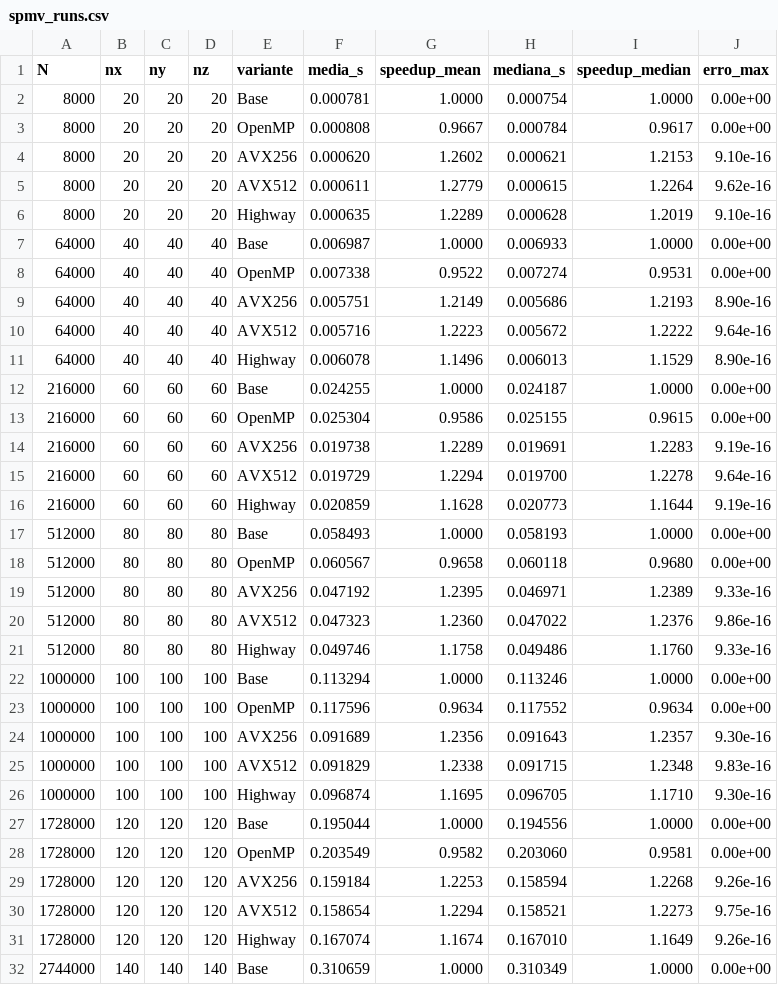
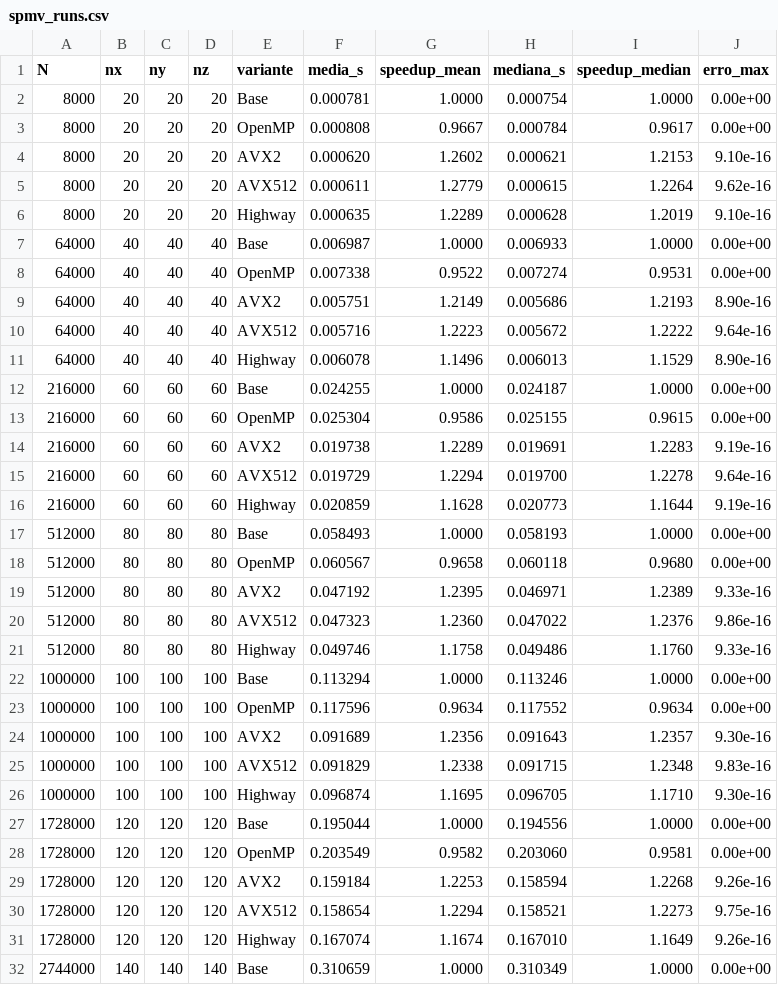
Before and after one commit to gddeazevedo/kernels_vectorization, a CSV file: experiments/spmv/gcc/spmv_runs.csv, drawn as a sheet; only a part is shown; the diff covers the shown part only.

Commit message:
Refactor AVX256 references to AVX2 across multiple files
- Updated benchmark CSV files for ILU0 and SpMV experiments to replace AVX256 with AVX2.
- Modified benchmark header files to reflect the change from AVX256 to AVX2 in the corresponding decomposition functions.
- Refactored block operations implementation to replace AVX256 functions with AVX2 equivalents.
- Adjusted plotting styles to use AVX2 color coding instead of AVX256.

```diff
--- a/experiments/spmv/gcc/spmv_runs.csv
+++ b/experiments/spmv/gcc/spmv_runs.csv
@@ -3,3 +3,3 @@ N,nx,ny,nz,variante,media_s,speedup_mean,mediana_s,speedup_median,erro_max
 8000,20,20,20,OpenMP,0.000808,0.9667,0.000784,0.9617,0.00e+00
-8000,20,20,20,AVX256,0.000620,1.2602,0.000621,1.2153,9.10e-16
+8000,20,20,20,AVX2,0.000620,1.2602,0.000621,1.2153,9.10e-16
 8000,20,20,20,AVX512,0.000611,1.2779,0.000615,1.2264,9.62e-16
@@ -8,3 +8,3 @@ N,nx,ny,nz,variante,media_s,speedup_mean,mediana_s,speedup_median,erro_max
 64000,40,40,40,OpenMP,0.007338,0.9522,0.007274,0.9531,0.00e+00
-64000,40,40,40,AVX256,0.005751,1.2149,0.005686,1.2193,8.90e-16
+64000,40,40,40,AVX2,0.005751,1.2149,0.005686,1.2193,8.90e-16
 64000,40,40,40,AVX512,0.005716,1.2223,0.005672,1.2222,9.64e-16
@@ -13,3 +13,3 @@ N,nx,ny,nz,variante,media_s,speedup_mean,mediana_s,speedup_median,erro_max
 216000,60,60,60,OpenMP,0.025304,0.9586,0.025155,0.9615,0.00e+00
-216000,60,60,60,AVX256,0.019738,1.2289,0.019691,1.2283,9.19e-16
+216000,60,60,60,AVX2,0.019738,1.2289,0.019691,1.2283,9.19e-16
 216000,60,60,60,AVX512,0.019729,1.2294,0.019700,1.2278,9.64e-16
@@ -18,3 +18,3 @@ N,nx,ny,nz,variante,media_s,speedup_mean,mediana_s,speedup_median,erro_max
 512000,80,80,80,OpenMP,0.060567,0.9658,0.060118,0.9680,0.00e+00
-512000,80,80,80,AVX256,0.047192,1.2395,0.046971,1.2389,9.33e-16
+512000,80,80,80,AVX2,0.047192,1.2395,0.046971,1.2389,9.33e-16
 512000,80,80,80,AVX512,0.047323,1.2360,0.047022,1.2376,9.86e-16
@@ -23,3 +23,3 @@ N,nx,ny,nz,variante,media_s,speedup_mean,mediana_s,speedup_median,erro_max
 1000000,100,100,100,OpenMP,0.117596,0.9634,0.117552,0.9634,0.00e+00
-1000000,100,100,100,AVX256,0.091689,1.2356,0.091643,1.2357,9.30e-16
+1000000,100,100,100,AVX2,0.091689,1.2356,0.091643,1.2357,9.30e-16
 1000000,100,100,100,AVX512,0.091829,1.2338,0.091715,1.2348,9.83e-16
@@ -28,3 +28,3 @@ N,nx,ny,nz,variante,media_s,speedup_mean,mediana_s,speedup_median,erro_max
 1728000,120,120,120,OpenMP,0.203549,0.9582,0.203060,0.9581,0.00e+00
-1728000,120,120,120,AVX256,0.159184,1.2253,0.158594,1.2268,9.26e-16
+1728000,120,120,120,AVX2,0.159184,1.2253,0.158594,1.2268,9.26e-16
 1728000,120,120,120,AVX512,0.158654,1.2294,0.158521,1.2273,9.75e-16
```
Also changed, not shown: 4 edited cells elsewhere in this file, experiments/ilu0/gcc/ilu0_runs.csv, experiments/ilu0/icx/ilu0_runs.csv, 14 other files.
